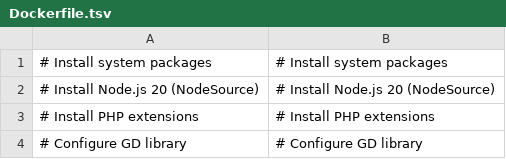
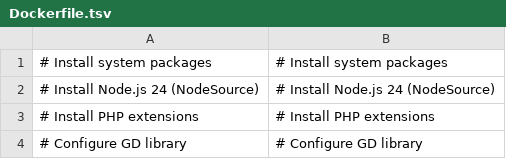
Before and after one commit to Dixlase/dixlase-docker-installer, a TSV file: lang/en/Dockerfile.tsv, drawn as a sheet; only a part is shown.

Commit message:
chore(docker): install Node 24 instead of Node 20 / Node 20 ではなく Node 24 を入れる (#26)
Node 20 reached end of life in 2026-04, and core now builds its assets
with Vite 8, which requires Node ^20.19 || >=22.12. Both images that
carry Node were still on 20: the app image installs it from NodeSource
and the vite image derives from node:20.
Node 20 は 2026-04 でサポートが終了し、コアはアセットを Vite 8 でビルドするように
なった（Vite 8 は Node ^20.19 || >=22.12 が必要）。Node を持つ 2 つのイメージは
どちらも 20 のままだった。アプリ用イメージは NodeSource から入れ、vite 用イメージは
node:20 を元にしている。

Verified by building: the vite image on node:24 installs vite 8.3.0,
laravel-vite-plugin 3.2.0, @tailwindcss/vite and sass-embedded under
Node 24.21.0 / npm 11.19.0, and NodeSource's setup_24.x installs the same
Node on the php:8.3-fpm base of the app image.
ビルドして確認済み: node:24 の vite イメージは Node 24.21.0 / npm 11.19.0 で
vite 8.3.0・laravel-vite-plugin 3.2.0・@tailwindcss/vite・sass-embedded を導入でき、
アプリ用イメージの php:8.3-fpm ベースでも NodeSource の setup_24.x で同じ Node が入る。

- Dockerfile: NodeSource setup_20.x -> setup_24.x (comment updated with it)
  Dockerfile: NodeSource の setup_20.x を setup_24.x に（コメントも合わせて更新）
- Dockerfile.vite: FROM node:20 -> node:24
  Dockerfile.vite: FROM node:20 を node:24 に
- Update the comment's entries in lang/en and lang/ja Dockerfile.tsv
  lang/en と lang/ja の Dockerfile.tsv の該当コメントの項目を更新

```diff
--- a/lang/en/Dockerfile.tsv
+++ b/lang/en/Dockerfile.tsv
@@ -1,3 +1,3 @@
 # Install system packages	# Install system packages
-# Install Node.js 20 (NodeSource)	# Install Node.js 20 (NodeSource)
+# Install Node.js 24 (NodeSource)	# Install Node.js 24 (NodeSource)
 # Install PHP extensions	# Install PHP extensions
```
Also changed, not shown: lang/ja/Dockerfile.tsv, 2 other files.
